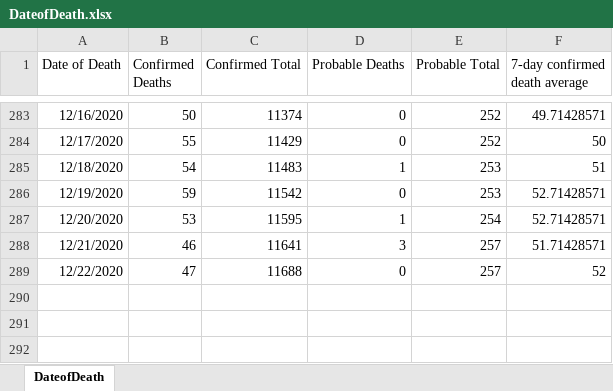
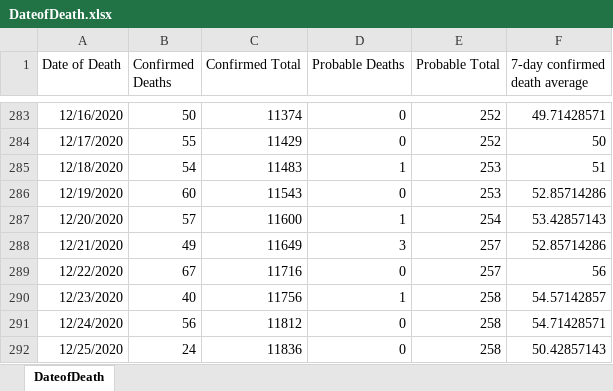
Before and after one commit to kerskine/kerskine.github.io, an Excel workbook: data/DateofDeath.xlsx, sheet DateofDeath, drawn as a sheet; only a part is shown, gaps mark what is left out; values as stored, in another font and other column widths than the file's, no borders; the diff names each change by its address in the sheet, - before the commit and + after, or states it on an @@ line.

```diff
--- a/data/DateofDeath.xlsx (sheet DateofDeath)
+++ b/data/DateofDeath.xlsx (sheet DateofDeath)
-B286 (Confirmed Deaths): 59
+B286 (Confirmed Deaths): 60
-C286 (Confirmed Total): 11542
+C286 (Confirmed Total): 11543
-F286 (7-day confirmed death average): 52.71428571
+F286 (7-day confirmed death average): 52.85714286
-B287 (Confirmed Deaths): 53
+B287 (Confirmed Deaths): 57
-C287 (Confirmed Total): 11595
+C287 (Confirmed Total): 11600
-F287 (7-day confirmed death average): 52.71428571
+F287 (7-day confirmed death average): 53.42857143
-B288 (Confirmed Deaths): 46
+B288 (Confirmed Deaths): 49
-C288 (Confirmed Total): 11641
+C288 (Confirmed Total): 11649
-F288 (7-day confirmed death average): 51.71428571
+F288 (7-day confirmed death average): 52.85714286
-B289 (Confirmed Deaths): 47
+B289 (Confirmed Deaths): 67
-C289 (Confirmed Total): 11688
+C289 (Confirmed Total): 11716
-F289 (7-day confirmed death average): 52
+F289 (7-day confirmed death average): 56
+row 290: 12/23/2020 | 40 | 11756 | 1 | 258 | 54.57142857
+row 291: 12/24/2020 | 56 | 11812 | 0 | 258 | 54.71428571
+row 292: 12/25/2020 | 24 | 11836 | 0 | 258 | 50.42857143
```
Also changed, not shown: data/CasesByDate.xlsx, data/HospCensusBedAvailable.xlsx, 14 other files.
